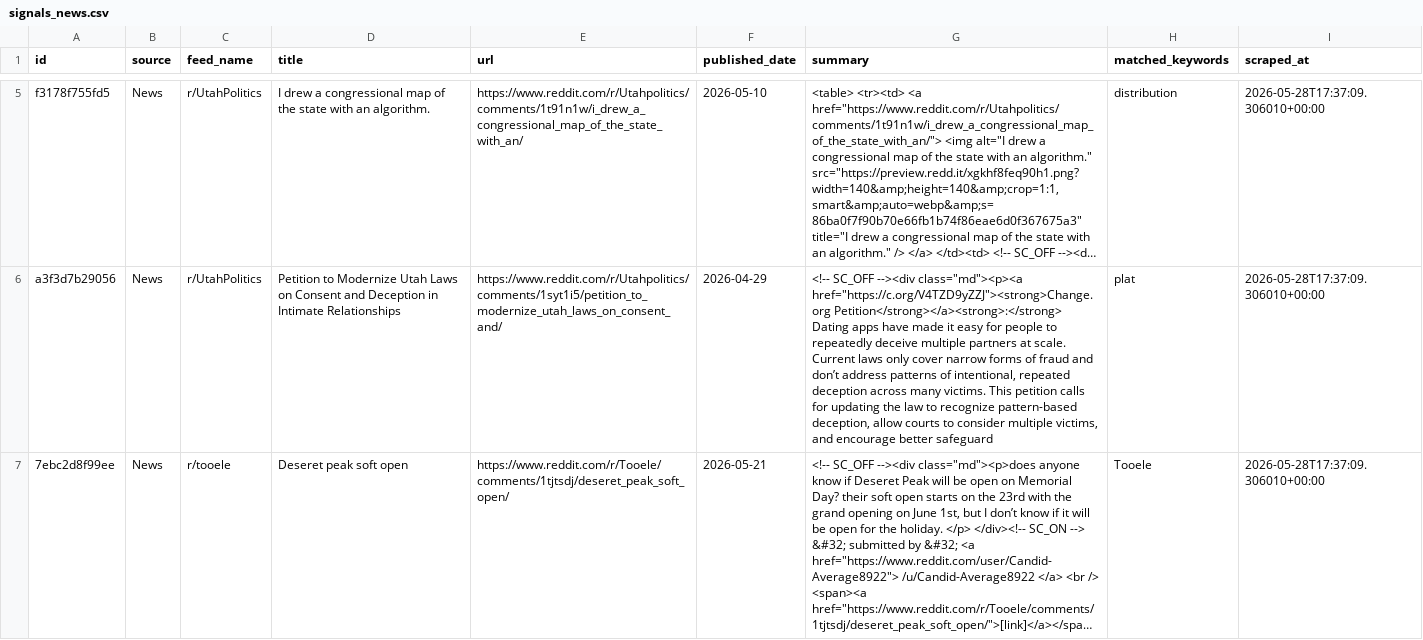
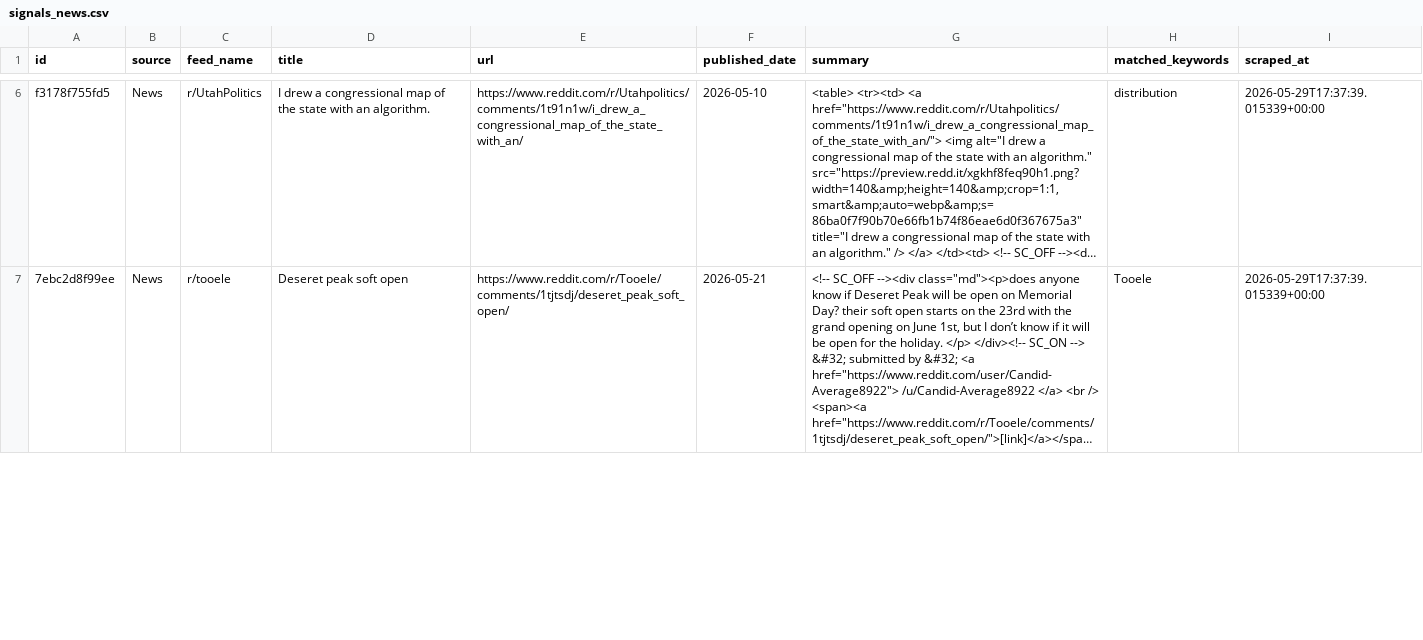
Before and after one commit to camsrigby-hash/tooele-land-intel, a CSV file: data/signals_news.csv, drawn as a sheet; only a part is shown, gaps mark what is left out; long unchanged cells end in …; removed rows and columns are numbered as before the commit, all else as after; the diff covers the shown part only; the diff names each change by its address in the sheet, - before the commit and + after, or states it on an @@ line.

```diff
--- a/data/signals_news.csv
+++ b/data/signals_news.csv
-I6 (scraped_at): 2026-05-28T17:37:09.306010+00:00
+I6 (scraped_at): 2026-05-29T17:37:39.015339+00:00
-row 6: a3f3d7b29056 | News | r/UtahPolitics | Petition to Modernize Utah Laws on Consent and Deception in Intimate Relationships | https://www.reddit.com/r/Utahpolitics/comments/1syt1i5/petition_to_modernize_utah_laws_on_consent_and/ | 2026-04-29 | <!-- SC_OFF --><div class="md"><p><a href="https://c.org/V4TZD9yZZJ"><strong>Change.org Petition</strong></a><strong>:</strong> Dating apps have made it easy for people to repeatedly deceive multiple partners at scale. Current laws only cover narrow forms of fraud and don’t address patterns of intentional, repeated deception across many victims. This petition calls for updating the law to recognize pattern-based deception, allow courts to consider multiple victims, and encourage better safeguard | plat | 2026-05-28T17:37:09.306010+00:00
-I7 (scraped_at): 2026-05-28T17:37:09.306010+00:00
+I7 (scraped_at): 2026-05-29T17:37:39.015339+00:00
```
Also changed, not shown: 2 added rows, 1 removed row and 14 edited cells elsewhere in this file, data/api_costs.csv, data/signal_correlations.csv, 1 other file.
